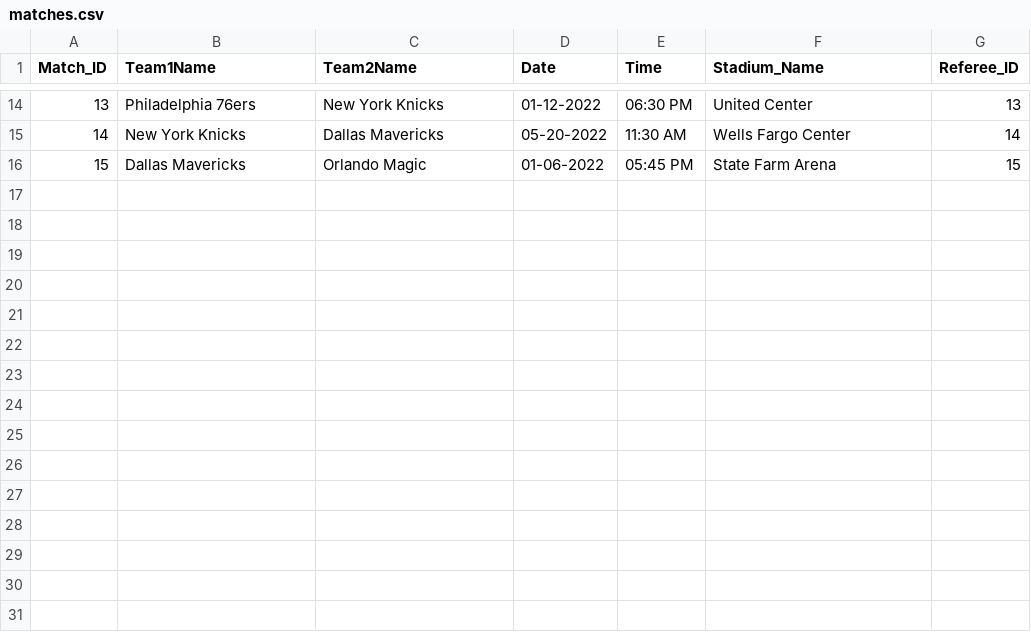
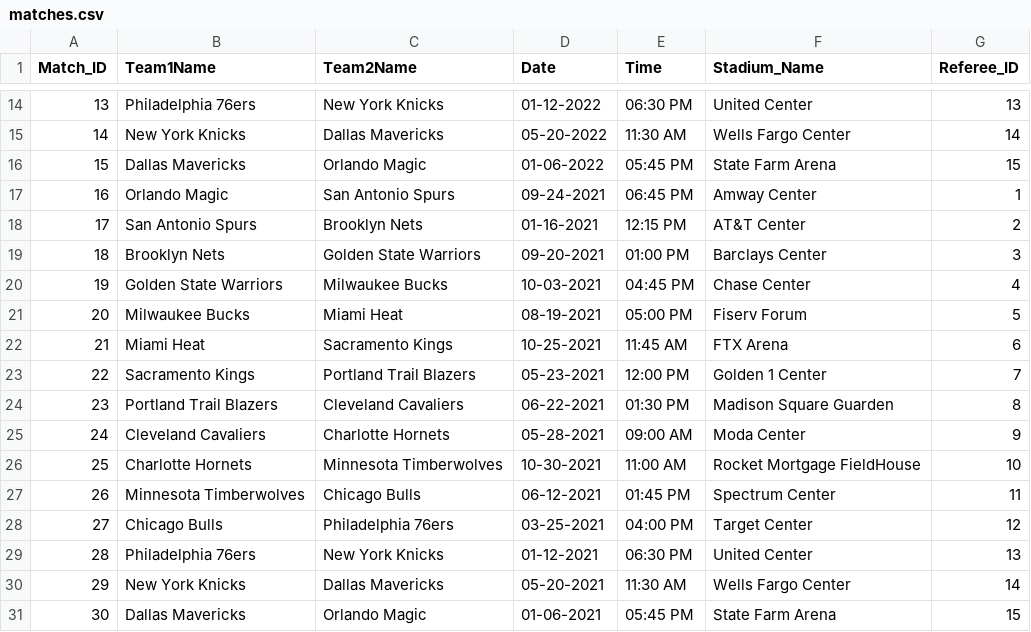
Before and after one commit to cs157-team6/nba-database, a CSV file: Database Tables/matches.csv, drawn as a sheet; only a part is shown, gaps mark what is left out; the diff names each change by its address in the sheet, - before the commit and + after, or states it on an @@ line.

Commit message:
Added more matches

```diff
--- a/Database Tables/matches.csv
+++ b/Database Tables/matches.csv
+row 17: 16 | Orlando Magic | San Antonio Spurs | 09-24-2021 | 06:45 PM | Amway Center | 1
+row 18: 17 | San Antonio Spurs | Brooklyn Nets | 01-16-2021 | 12:15 PM | AT&T Center | 2
+row 19: 18 | Brooklyn Nets | Golden State Warriors | 09-20-2021 | 01:00 PM | Barclays Center | 3
+row 20: 19 | Golden State Warriors | Milwaukee Bucks | 10-03-2021 | 04:45 PM | Chase Center | 4
+row 21: 20 | Milwaukee Bucks | Miami Heat | 08-19-2021 | 05:00 PM | Fiserv Forum | 5
+row 22: 21 | Miami Heat | Sacramento Kings | 10-25-2021 | 11:45 AM | FTX Arena | 6
+row 23: 22 | Sacramento Kings | Portland Trail Blazers | 05-23-2021 | 12:00 PM | Golden 1 Center | 7
+row 24: 23 | Portland Trail Blazers | Cleveland Cavaliers | 06-22-2021 | 01:30 PM | Madison Square Guarden | 8
+row 25: 24 | Cleveland Cavaliers | Charlotte Hornets | 05-28-2021 | 09:00 AM | Moda Center | 9
+row 26: 25 | Charlotte Hornets | Minnesota Timberwolves | 10-30-2021 | 11:00 AM | Rocket Mortgage FieldHouse | 10
+row 27: 26 | Minnesota Timberwolves | Chicago Bulls | 06-12-2021 | 01:45 PM | Spectrum Center | 11
+row 28: 27 | Chicago Bulls | Philadelphia 76ers | 03-25-2021 | 04:00 PM | Target Center | 12
+row 29: 28 | Philadelphia 76ers | New York Knicks | 01-12-2021 | 06:30 PM | United Center | 13
+row 30: 29 | New York Knicks | Dallas Mavericks | 05-20-2021 | 11:30 AM | Wells Fargo Center | 14
+row 31: 30 | Dallas Mavericks | Orlando Magic | 01-06-2021 | 05:45 PM | State Farm Arena | 15
```
